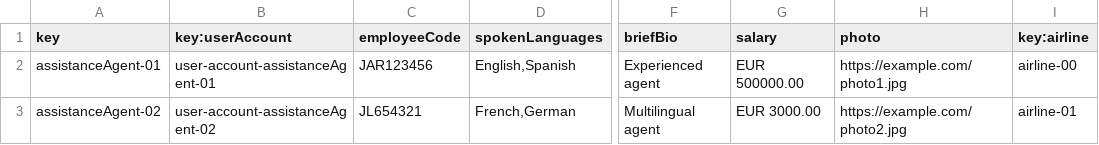
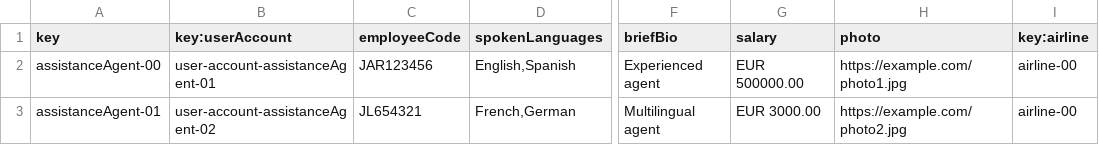
Before and after one commit to ManunGar/Acme-ANS-D02, a CSV file: src/main/resources/WEB-INF/data/sample/assistanceAgent.csv, drawn as a sheet; only a part is shown, gaps mark what is left out; the diff names each change by its address in the sheet, - before the commit and + after, or states it on an @@ line.

Commit message:
All data implemented student4 + Airline

```diff
--- a/src/main/resources/WEB-INF/data/sample/assistanceAgent.csv
+++ b/src/main/resources/WEB-INF/data/sample/assistanceAgent.csv
-A2 (key): assistanceAgent-01
+A2 (key): assistanceAgent-00
-A3 (key): assistanceAgent-02
+A3 (key): assistanceAgent-01
-I3 (key:airline): airline-01
+I3 (key:airline): airline-00
```
Also changed, not shown: 3 other files.
